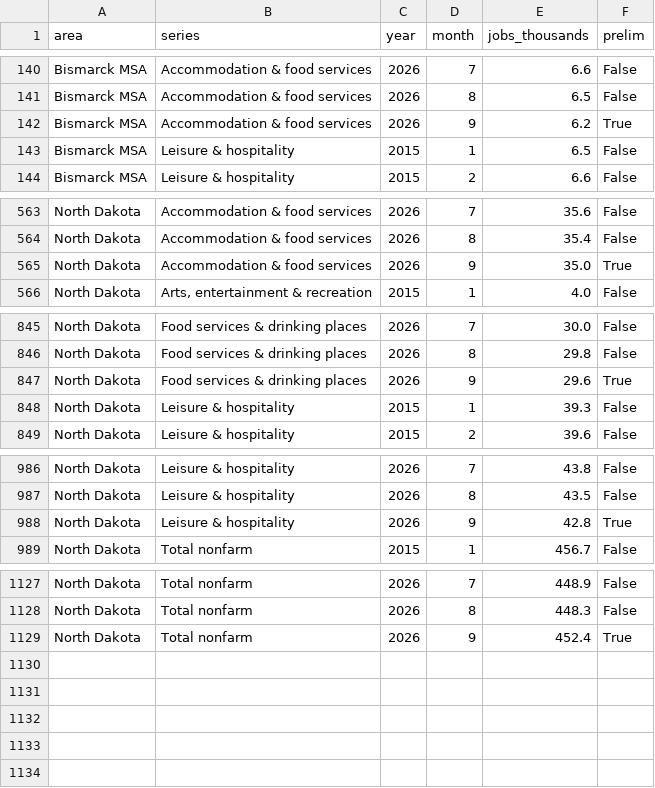
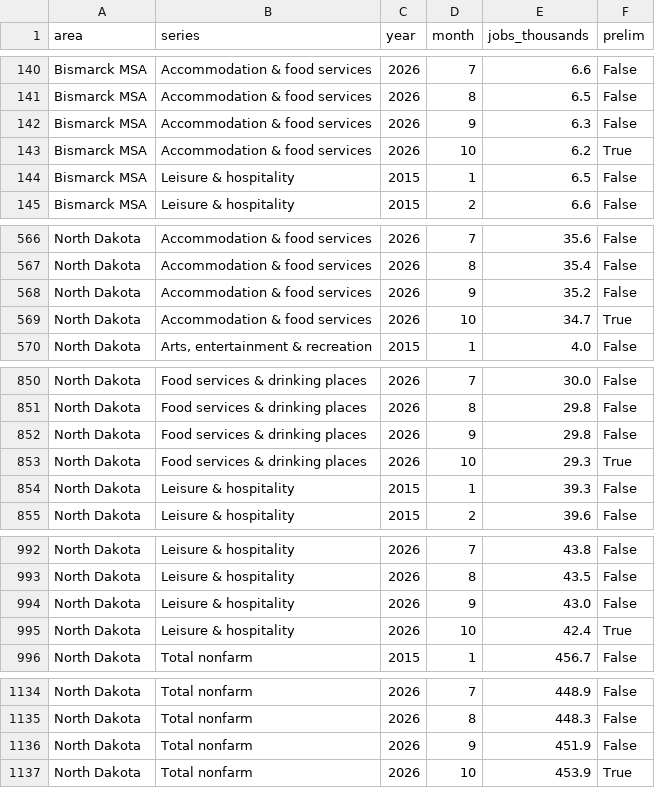
Before and after one commit to Theodore-Roosevelt-Presidential-Library/TourismData, a CSV file: data/ces_monthly.csv, drawn as a sheet; only a part is shown, gaps mark what is left out; the diff covers the shown part only.

```diff
--- a/data/ces_monthly.csv
+++ b/data/ces_monthly.csv
@@ -141,3 +141,4 @@ Bismarck MSA,Accommodation & food services,2026,7,6.6,False
 Bismarck MSA,Accommodation & food services,2026,8,6.5,False
-Bismarck MSA,Accommodation & food services,2026,9,6.2,True
+Bismarck MSA,Accommodation & food services,2026,9,6.3,False
+Bismarck MSA,Accommodation & food services,2026,10,6.2,True
 Bismarck MSA,Leisure & hospitality,2015,1,6.5,False
@@ -564,3 +567,4 @@ North Dakota,Accommodation & food services,2026,7,35.6,False
 North Dakota,Accommodation & food services,2026,8,35.4,False
-North Dakota,Accommodation & food services,2026,9,35.0,True
+North Dakota,Accommodation & food services,2026,9,35.2,False
+North Dakota,Accommodation & food services,2026,10,34.7,True
 North Dakota,"Arts, entertainment & recreation",2015,1,4.0,False
@@ -846,3 +851,4 @@ North Dakota,Food services & drinking places,2026,7,30.0,False
 North Dakota,Food services & drinking places,2026,8,29.8,False
-North Dakota,Food services & drinking places,2026,9,29.6,True
+North Dakota,Food services & drinking places,2026,9,29.8,False
+North Dakota,Food services & drinking places,2026,10,29.3,True
 North Dakota,Leisure & hospitality,2015,1,39.3,False
@@ -987,3 +993,4 @@ North Dakota,Leisure & hospitality,2026,7,43.8,False
 North Dakota,Leisure & hospitality,2026,8,43.5,False
-North Dakota,Leisure & hospitality,2026,9,42.8,True
+North Dakota,Leisure & hospitality,2026,9,43.0,False
+North Dakota,Leisure & hospitality,2026,10,42.4,True
 North Dakota,Total nonfarm,2015,1,456.7,False
@@ -1128,2 +1135,3 @@ North Dakota,Total nonfarm,2026,7,448.9,False
 North Dakota,Total nonfarm,2026,8,448.3,False
-North Dakota,Total nonfarm,2026,9,452.4,True
+North Dakota,Total nonfarm,2026,9,451.9,False
+North Dakota,Total nonfarm,2026,10,453.9,True
```
Also changed, not shown: 3 added rows and 3 edited cells elsewhere in this file, data/acme_origin_zip_monthly.csv, data/bts_border_monthly.csv, 18 other files.
